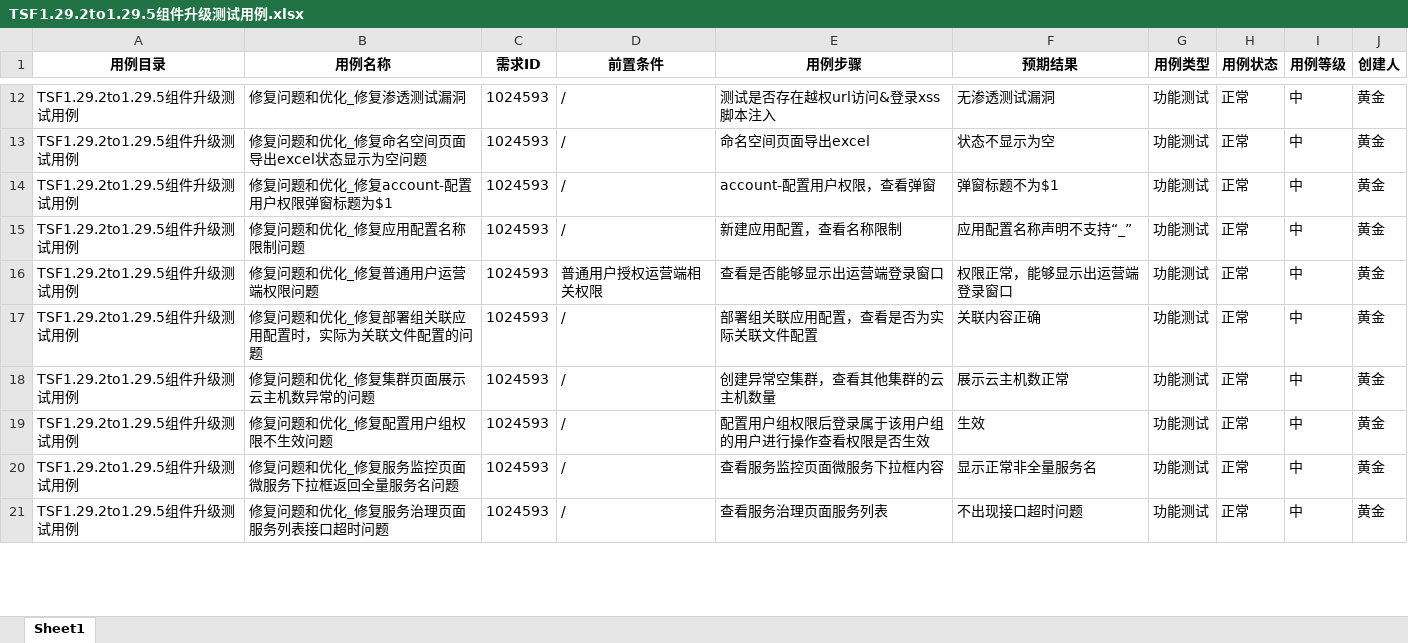
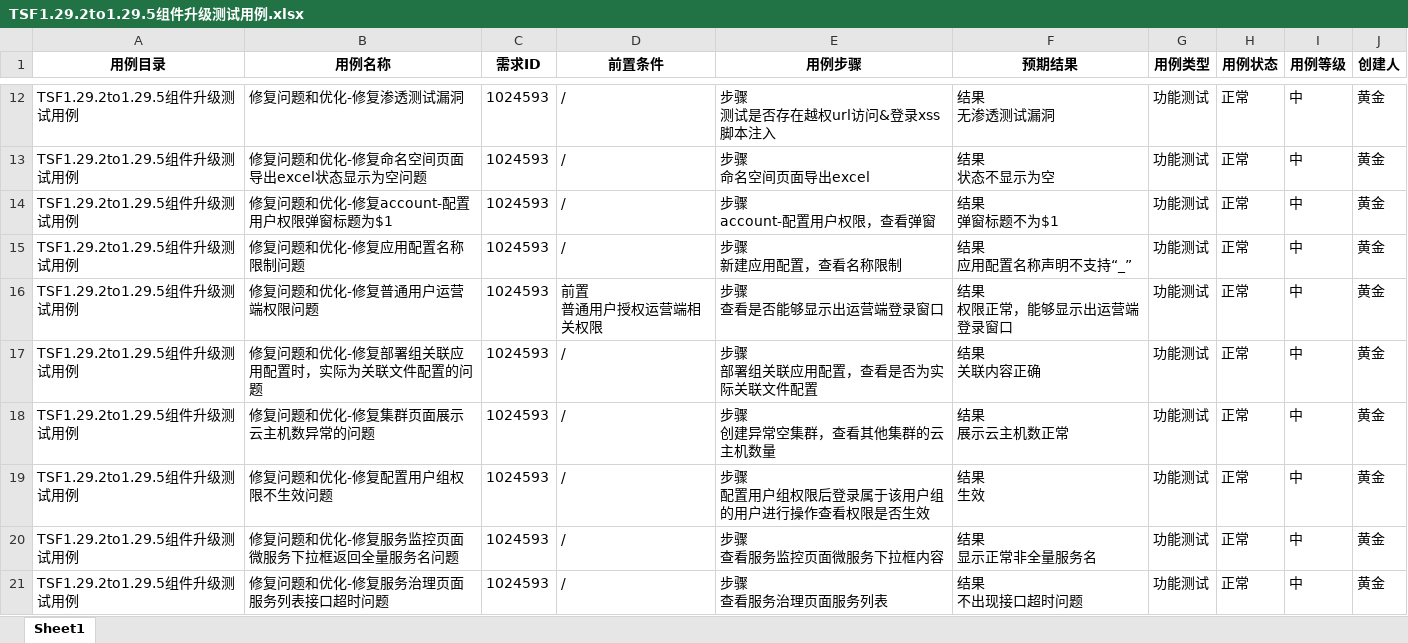
Before and after one commit to ishuangjin/MyScript, an Excel workbook: 用例/ExcelCase/TSF1.29.2to1.29.5组件升级测试用例.xlsx, sheet Sheet1, drawn as a sheet; only a part is shown, gaps mark what is left out; values as stored, in another font and other column widths than the file's, no borders; ↵ is a line break in a cell; the diff covers the shown part only; the diff names each change by its address in the sheet, - before the commit and + after, or states it on an @@ line.

```diff
--- a/用例/ExcelCase/TSF1.29.2to1.29.5组件升级测试用例.xlsx (sheet Sheet1)
+++ b/用例/ExcelCase/TSF1.29.2to1.29.5组件升级测试用例.xlsx (sheet Sheet1)
-B12 (用例名称): 修复问题和优化_修复渗透测试漏洞
+B12 (用例名称): 修复问题和优化-修复渗透测试漏洞
-E12 (用例步骤): 测试是否存在越权url访问&登录xss脚本注入
+E12 (用例步骤): 步骤 ↵ 测试是否存在越权url访问&登录xss脚本注入
-F12 (预期结果): 无渗透测试漏洞
+F12 (预期结果): 结果 ↵ 无渗透测试漏洞
-B13 (用例名称): 修复问题和优化_修复命名空间页面导出excel状态显示为空问题
+B13 (用例名称): 修复问题和优化-修复命名空间页面导出excel状态显示为空问题
-E13 (用例步骤): 命名空间页面导出excel
+E13 (用例步骤): 步骤 ↵ 命名空间页面导出excel
-F13 (预期结果): 状态不显示为空
+F13 (预期结果): 结果 ↵ 状态不显示为空
-B14 (用例名称): 修复问题和优化_修复account-配置用户权限弹窗标题为$1
+B14 (用例名称): 修复问题和优化-修复account-配置用户权限弹窗标题为$1
-E14 (用例步骤): account-配置用户权限，查看弹窗
+E14 (用例步骤): 步骤 ↵ account-配置用户权限，查看弹窗
-F14 (预期结果): 弹窗标题不为$1
+F14 (预期结果): 结果 ↵ 弹窗标题不为$1
-B15 (用例名称): 修复问题和优化_修复应用配置名称限制问题
+B15 (用例名称): 修复问题和优化-修复应用配置名称限制问题
-E15 (用例步骤): 新建应用配置，查看名称限制
+E15 (用例步骤): 步骤 ↵ 新建应用配置，查看名称限制
-F15 (预期结果): 应用配置名称声明不支持“_”
+F15 (预期结果): 结果 ↵ 应用配置名称声明不支持“_”
-B16 (用例名称): 修复问题和优化_修复普通用户运营端权限问题
+B16 (用例名称): 修复问题和优化-修复普通用户运营端权限问题
-D16 (前置条件): 普通用户授权运营端相关权限
+D16 (前置条件): 前置 ↵ 普通用户授权运营端相关权限
-E16 (用例步骤): 查看是否能够显示出运营端登录窗口
+E16 (用例步骤): 步骤 ↵ 查看是否能够显示出运营端登录窗口
-F16 (预期结果): 权限正常，能够显示出运营端登录窗口
+F16 (预期结果): 结果 ↵ 权限正常，能够显示出运营端登录窗口
-B17 (用例名称): 修复问题和优化_修复部署组关联应用配置时，实际为关联文件配置的问题
+B17 (用例名称): 修复问题和优化-修复部署组关联应用配置时，实际为关联文件配置的问题
-E17 (用例步骤): 部署组关联应用配置，查看是否为实际关联文件配置
+E17 (用例步骤): 步骤 ↵ 部署组关联应用配置，查看是否为实际关联文件配置
-F17 (预期结果): 关联内容正确
+F17 (预期结果): 结果 ↵ 关联内容正确
-B18 (用例名称): 修复问题和优化_修复集群页面展示云主机数异常的问题
+B18 (用例名称): 修复问题和优化-修复集群页面展示云主机数异常的问题
-E18 (用例步骤): 创建异常空集群，查看其他集群的云主机数量
+E18 (用例步骤): 步骤 ↵ 创建异常空集群，查看其他集群的云主机数量
-F18 (预期结果): 展示云主机数正常
+F18 (预期结果): 结果 ↵ 展示云主机数正常
-B19 (用例名称): 修复问题和优化_修复配置用户组权限不生效问题
+B19 (用例名称): 修复问题和优化-修复配置用户组权限不生效问题
-E19 (用例步骤): 配置用户组权限后登录属于该用户组的用户进行操作查看权限是否生效
+E19 (用例步骤): 步骤 ↵ 配置用户组权限后登录属于该用户组的用户进行操作查看权限是否生效
-F19 (预期结果): 生效
+F19 (预期结果): 结果 ↵ 生效
-B20 (用例名称): 修复问题和优化_修复服务监控页面微服务下拉框返回全量服务名问题
+B20 (用例名称): 修复问题和优化-修复服务监控页面微服务下拉框返回全量服务名问题
-E20 (用例步骤): 查看服务监控页面微服务下拉框内容
+E20 (用例步骤): 步骤 ↵ 查看服务监控页面微服务下拉框内容
-F20 (预期结果): 显示正常非全量服务名
+F20 (预期结果): 结果 ↵ 显示正常非全量服务名
-B21 (用例名称): 修复问题和优化_修复服务治理页面服务列表接口超时问题
+B21 (用例名称): 修复问题和优化-修复服务治理页面服务列表接口超时问题
-E21 (用例步骤): 查看服务治理页面服务列表
+E21 (用例步骤): 步骤 ↵ 查看服务治理页面服务列表
-F21 (预期结果): 不出现接口超时问题
+F21 (预期结果): 结果 ↵ 不出现接口超时问题
```
Also changed, not shown: 216 edited cells elsewhere in this sheet, 6 other files.
